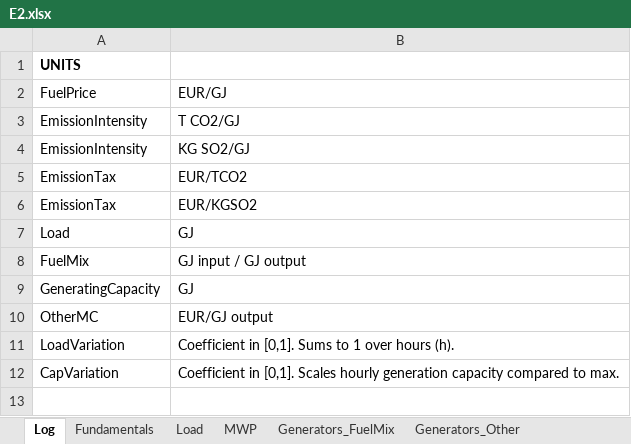
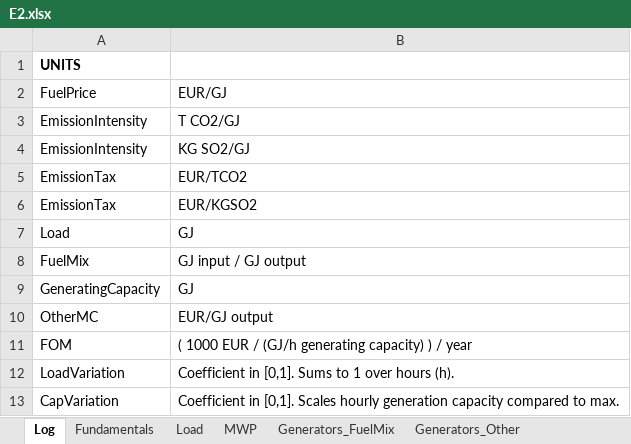
Before and after one commit to ChampionApe/EnergyEconomicsE2022, an Excel workbook: Data/E2.xlsx, sheet Log, drawn as a sheet; values as stored, in another font and other column widths than the file's, no borders; the diff names each change by its address in the sheet, - before the commit and + after, or states it on an @@ line.

```diff
--- a/Data/E2.xlsx (sheet Log)
+++ b/Data/E2.xlsx (sheet Log)
+row 11: FOM | ( 1000 EUR / (GJ/h generating capacity) ) / year
```
Also changed, not shown: sheet Generators_Other, sheet Generators_FuelMix, sheet Fundamentals, sheet Generators_Categories, sheet HourlyVariation, Data/0_GlobalData.xlsx, Misc/Data/mBasicInt1.xlsx, 28 other files.
